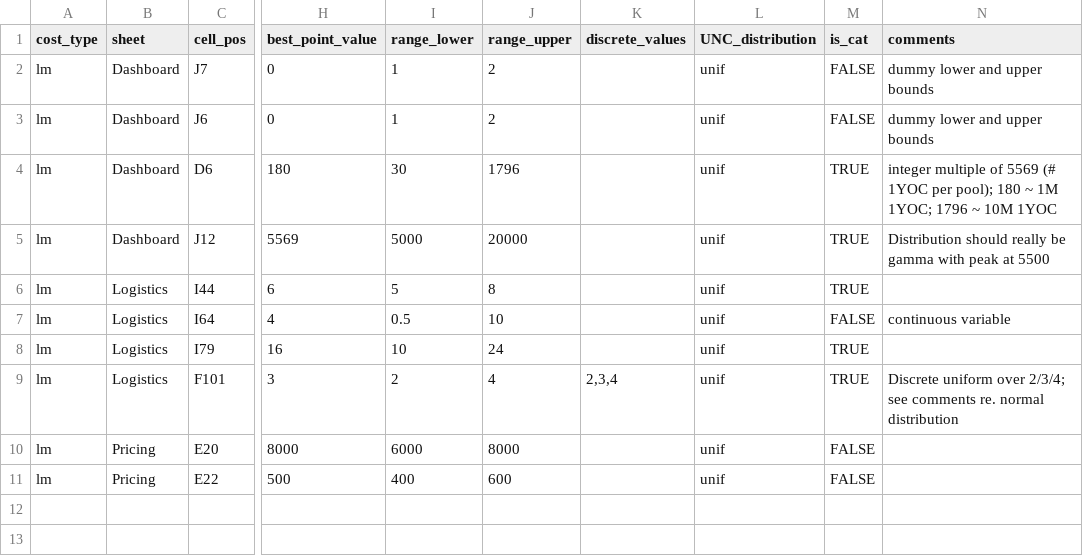
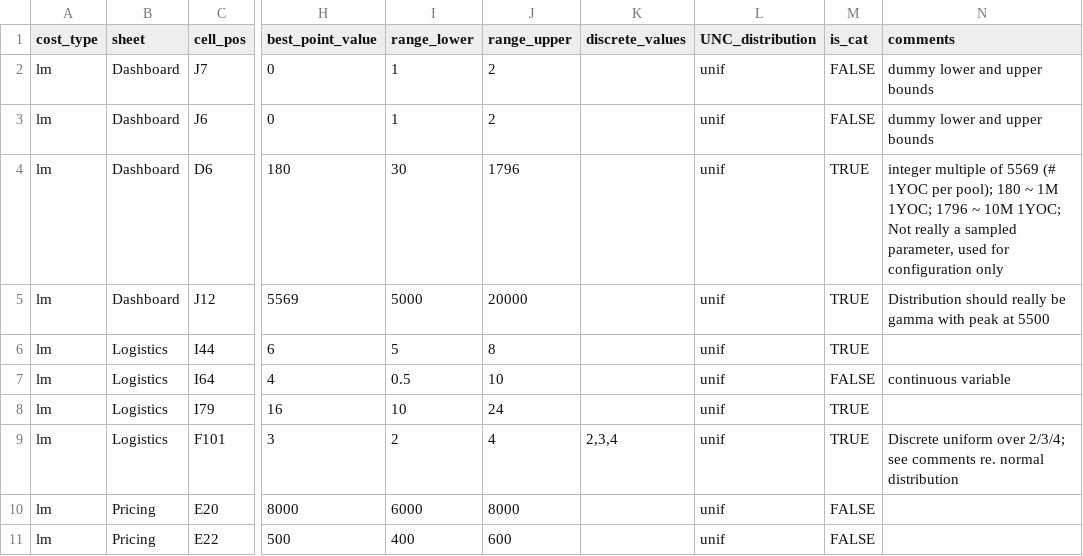
Before and after one commit to open-AIMS/cost-eco-model-linker, a CSV file: rrap_cl/3.9.6_LM_config.csv, drawn as a sheet; only a part is shown, gaps mark what is left out; the diff names each change by its address in the sheet, - before the commit and + after, or states it on an @@ line.

Commit message:
Update comment

```diff
--- a/rrap_cl/3.9.6_LM_config.csv
+++ b/rrap_cl/3.9.6_LM_config.csv
-N4 (comments): …~ 10M 1YOC
+N4 (comments): …~ 10M 1YOC; Not really a sampled parameter, used for configuration only
```
